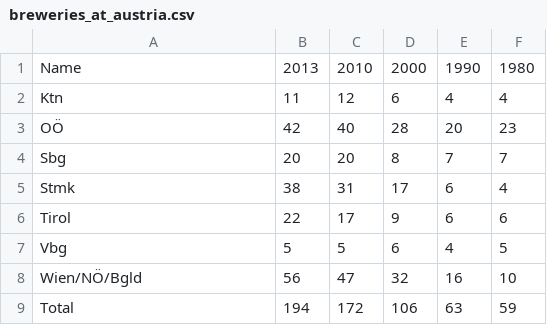
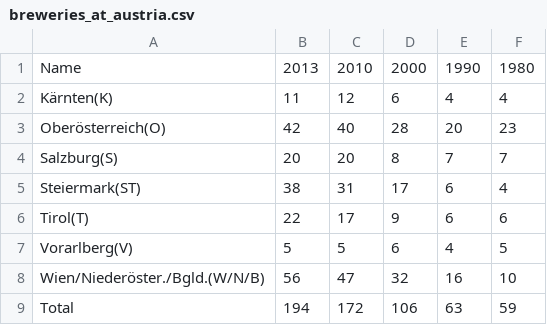
Before and after one commit to openpunkart/punkart.starter.magick, a CSV file: breweries_at_austria.csv, drawn as a sheet; the diff names each change by its address in the sheet, - before the commit and + after, or states it on an @@ line.

```diff
--- a/breweries_at_austria.csv
+++ b/breweries_at_austria.csv
-A2: Ktn
+A2: Kärnten(K)
-A3: OÖ
+A3: Oberösterreich(O)
-A4: Sbg
+A4: Salzburg(S)
-A5: Stmk
+A5: Steiermark(ST)
-A6: Tirol
+A6: Tirol(T)
-A7: Vbg
+A7: Vorarlberg(V)
-A8: Wien/NÖ/Bgld
+A8: Wien/Niederöster./Bgld.(W/N/B)
```
Also changed, not shown: breweries_de_deutschland.csv, 1 other file.
